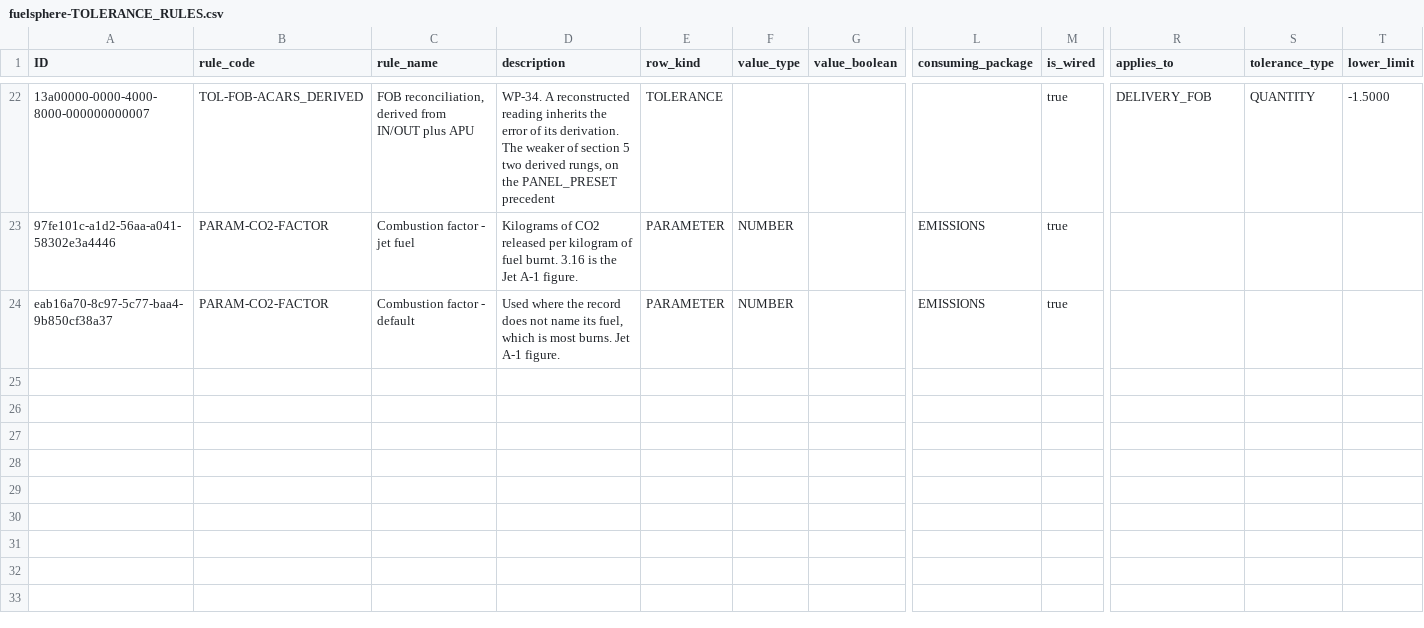
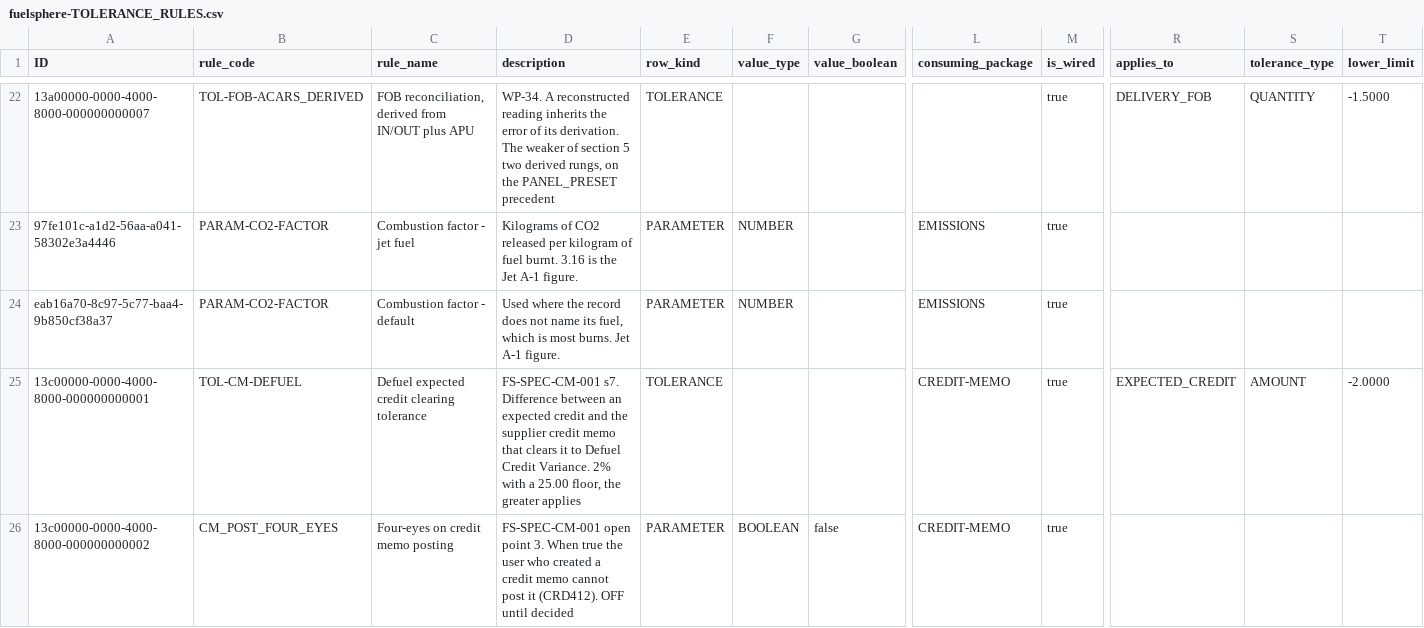
Before and after one commit to kalpesh0304/FuelSphere, a CSV file: db/data/fuelsphere-TOLERANCE_RULES.csv, drawn as a sheet; only a part is shown, gaps mark what is left out; rows hold the shown columns only; the diff names each change by its address in the sheet, - before the commit and + after, or states it on an @@ line.

```diff
--- a/db/data/fuelsphere-TOLERANCE_RULES.csv
+++ b/db/data/fuelsphere-TOLERANCE_RULES.csv
+row 25: 13c00000-0000-4000-8000-000000000001 | TOL-CM-DEFUEL | Defuel expected credit clearing tolerance | FS-SPEC-CM-001 s7. Difference between an expected credit and the supplier credit memo that clears it to Defuel Credit Variance. 2% with a 25.00 floor, the greater applies | TOLERANCE |  |  | CREDIT-MEMO | true | EXPECTED_CREDIT | AMOUNT | -2.0000
+row 26: 13c00000-0000-4000-8000-000000000002 | CM_POST_FOUR_EYES | Four-eyes on credit memo posting | FS-SPEC-CM-001 open point 3. When true the user who created a credit memo cannot post it (CRD412). OFF until decided | PARAMETER | BOOLEAN | false | CREDIT-MEMO | true
```
Also changed, not shown: 6 other files.
